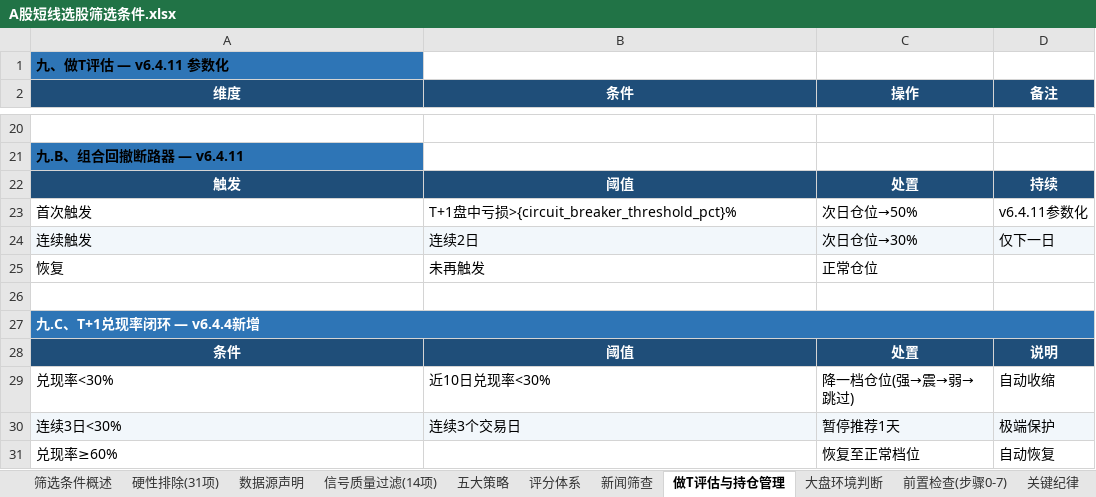
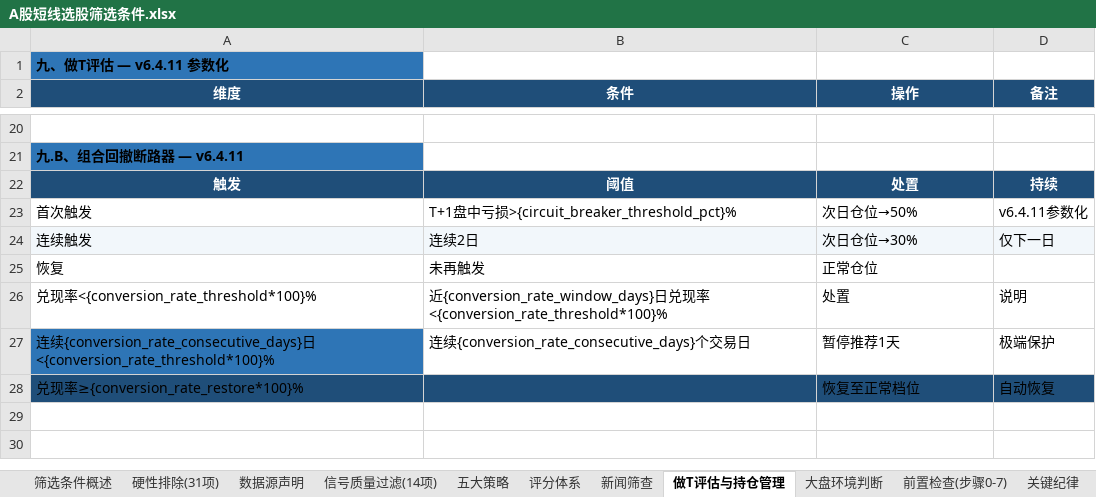
Before and after one commit to lc132/lv, an Excel workbook: A股短线选股筛选条件.xlsx, sheet 做T评估与持仓管理, drawn as a sheet; only a part is shown, gaps mark what is left out; values as stored, in another font and other column widths than the file's, no borders; removed rows and columns are numbered as before the commit, all else as after; the diff names each change by its address in the sheet, - before the commit and + after, or states it on an @@ line.

```diff
--- a/A股短线选股筛选条件.xlsx (sheet 做T评估与持仓管理)
+++ b/A股短线选股筛选条件.xlsx (sheet 做T评估与持仓管理)
-row 26: (empty)
+row 26: 兑现率<{conversion_rate_threshold*100}% | 近{conversion_rate_window_days}日兑现率<{conversion_rate_threshold*100}% | 处置 | 说明
-row 27: 九.C、T+1兑现率闭环 — v6.4.4新增
-row 28: 条件 | 阈值 | 处置 | 说明
-row 29: 兑现率<30% | 近10日兑现率<30% | 降一档仓位(强→震→弱→跳过) | 自动收缩
-A27 (维度): 连续3日<30%
+A27 (维度): 连续{conversion_rate_consecutive_days}日<{conversion_rate_threshold*100}%
-A27 fill: #F2F7FB
+A27 fill: #2E75B6
-B27 (条件): 连续3个交易日
+B27 (条件): 连续{conversion_rate_consecutive_days}个交易日
-B27:D27 fill: #F2F7FB
+B27:D27 fill: none
-A28 (维度): 兑现率≥60%
+A28 (维度): 兑现率≥{conversion_rate_restore*100}%
-A28:D28 fill: none
+A28:D28 fill: #1F4E79
```
Also changed, not shown: sheet 筛选条件概述, sheet 关键纪律, sheet 前置检查(步骤0-7), sheet 硬性排除(31项), sheet 五大策略, 3 other files.
